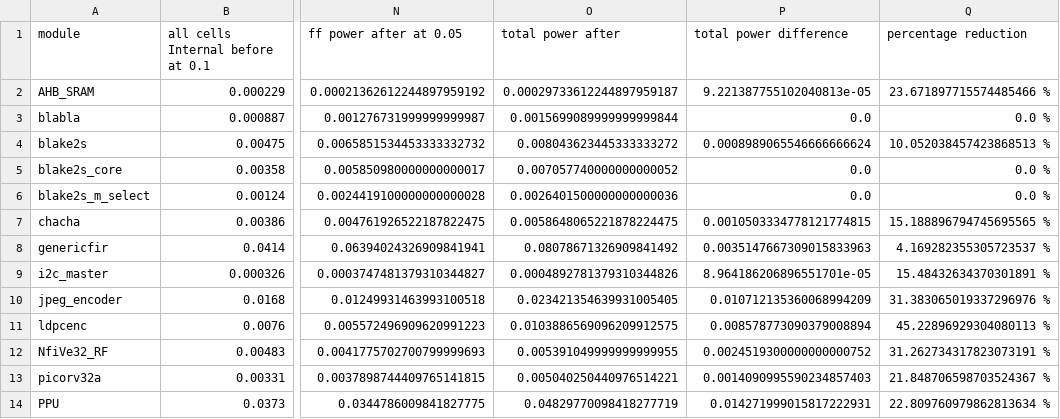
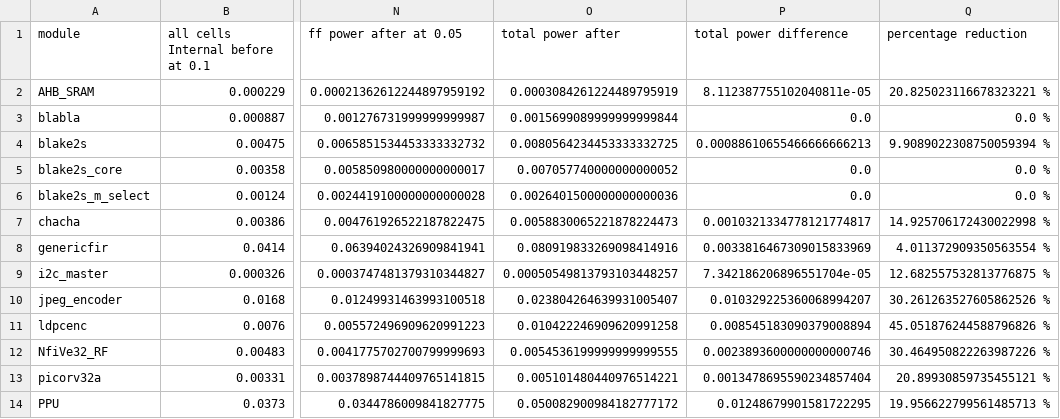
Before and after one commit to AUCOHL/Lighter, a CSV file: report_power/stats/stats_internal_file.csv, drawn as a sheet; only a part is shown, gaps mark what is left out; the diff covers the shown part only; the diff names each change by its address in the sheet, - before the commit and + after, or states it on an @@ line.

```diff
--- a/report_power/stats/stats_internal_file.csv
+++ b/report_power/stats/stats_internal_file.csv
-O2 (total power after): 0.00029733612244897959187
+O2 (total power after): 0.0003084261224489795919
-P2 (total power difference): 9.221387755102040813e-05
+P2 (total power difference): 8.112387755102040811e-05
-Q2 (percentage reduction): 23.671897715574485466 %
+Q2 (percentage reduction): 20.825023116678323221 %
-O4 (total power after): 0.008043623445333333272
+O4 (total power after): 0.0080564234453333332725
-P4 (total power difference): 0.0008989065546666666624
+P4 (total power difference): 0.00088610655466666666213
-Q4 (percentage reduction): 10.052038457423868513 %
+Q4 (percentage reduction): 9.9089022308750059394 %
-O7 (total power after): 0.0058648065221878224475
+O7 (total power after): 0.0058830065221878224473
-P7 (total power difference): 0.0010503334778121774815
+P7 (total power difference): 0.0010321334778121774817
-Q7 (percentage reduction): 15.188896794745695565 %
+Q7 (percentage reduction): 14.925706172430022998 %
-O8 (total power after): 0.08078671326909841492
+O8 (total power after): 0.080919833269098414916
-P8 (total power difference): 0.0035147667309015833963
+P8 (total power difference): 0.0033816467309015833969
-Q8 (percentage reduction): 4.169282355305723537 %
+Q8 (percentage reduction): 4.011372909350563554 %
-O9 (total power after): 0.0004892781379310344826
+O9 (total power after): 0.00050549813793103448257
-P9 (total power difference): 8.964186206896551701e-05
+P9 (total power difference): 7.342186206896551704e-05
-Q9 (percentage reduction): 15.48432634370301891 %
+Q9 (percentage reduction): 12.682557532813776875 %
-O10 (total power after): 0.023421354639931005405
+O10 (total power after): 0.023804264639931005407
-P10 (total power difference): 0.010712135360068994209
+P10 (total power difference): 0.010329225360068994207
-Q10 (percentage reduction): 31.383065019337296976 %
+Q10 (percentage reduction): 30.261263527605862526 %
-O11 (total power after): 0.0103886569096209912575
+O11 (total power after): 0.010422246909620991258
-P11 (total power difference): 0.008578773090379008894
+P11 (total power difference): 0.008545183090379008894
-Q11 (percentage reduction): 45.22896929304080113 %
+Q11 (percentage reduction): 45.051876244588796826 %
-O12 (total power after): 0.005391049999999999955
+O12 (total power after): 0.0054536199999999999555
-P12 (total power difference): 0.0024519300000000000752
+P12 (total power difference): 0.0023893600000000000746
-Q12 (percentage reduction): 31.262734317823073191 %
+Q12 (percentage reduction): 30.464950822263987226 %
-O13 (total power after): 0.005040250440976514221
+O13 (total power after): 0.005101480440976514221
-P13 (total power difference): 0.0014090995590234857403
+P13 (total power difference): 0.0013478695590234857404
-Q13 (percentage reduction): 21.848706598703524367 %
+Q13 (percentage reduction): 20.89930859735455121 %
-O14 (total power after): 0.04829770098418277719
+O14 (total power after): 0.050082900984182777172
-P14 (total power difference): 0.014271999015817222931
+P14 (total power difference): 0.01248679901581722295
-Q14 (percentage reduction): 22.809760979862813634 %
+Q14 (percentage reduction): 19.956622799561485713 %
```
Also changed, not shown: 18 edited cells elsewhere in this file, report_power/stats/stats_file.csv, report_power/stats/stats_leakage_file.csv, 4 other files.
